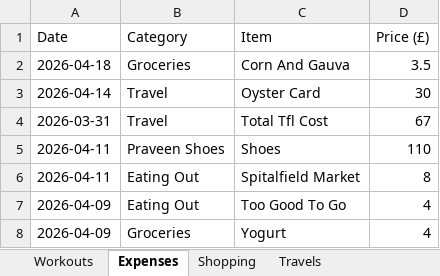
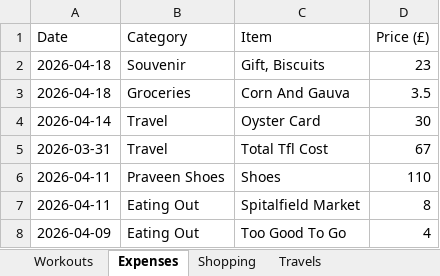
Before and after one commit to itspraveenk/Praveen_Fitness_App, an Excel workbook: data/backup.xlsx, sheet Expenses, drawn as a sheet; only a part is shown; the shorter side is filled out with more unchanged rows; values as stored, in another font and other column widths than the file's, no borders; the diff names each change by its address in the sheet, - before the commit and + after, or states it on an @@ line.

Commit message:
Backup: 2026-04-18T17:58:44.225Z

```diff
--- a/data/backup.xlsx (sheet Expenses)
+++ b/data/backup.xlsx (sheet Expenses)
+row 2: 2026-04-18 | Souvenir | Gift, Biscuits | 23
```
